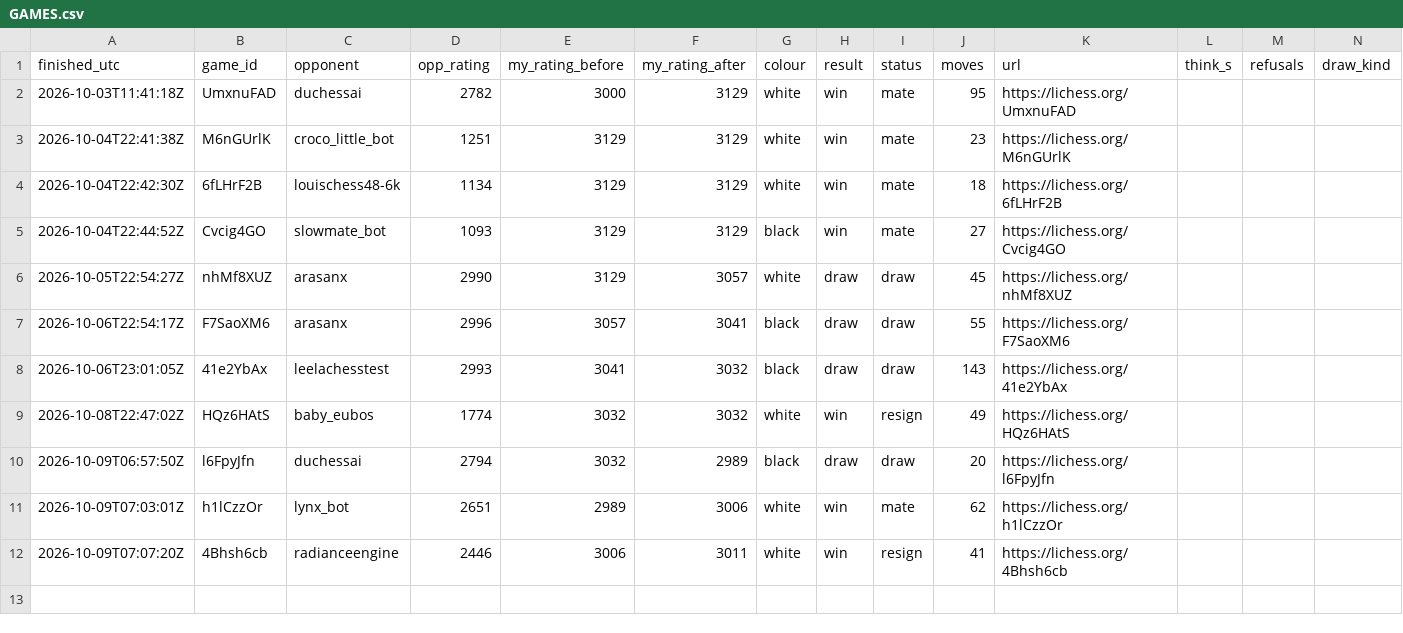
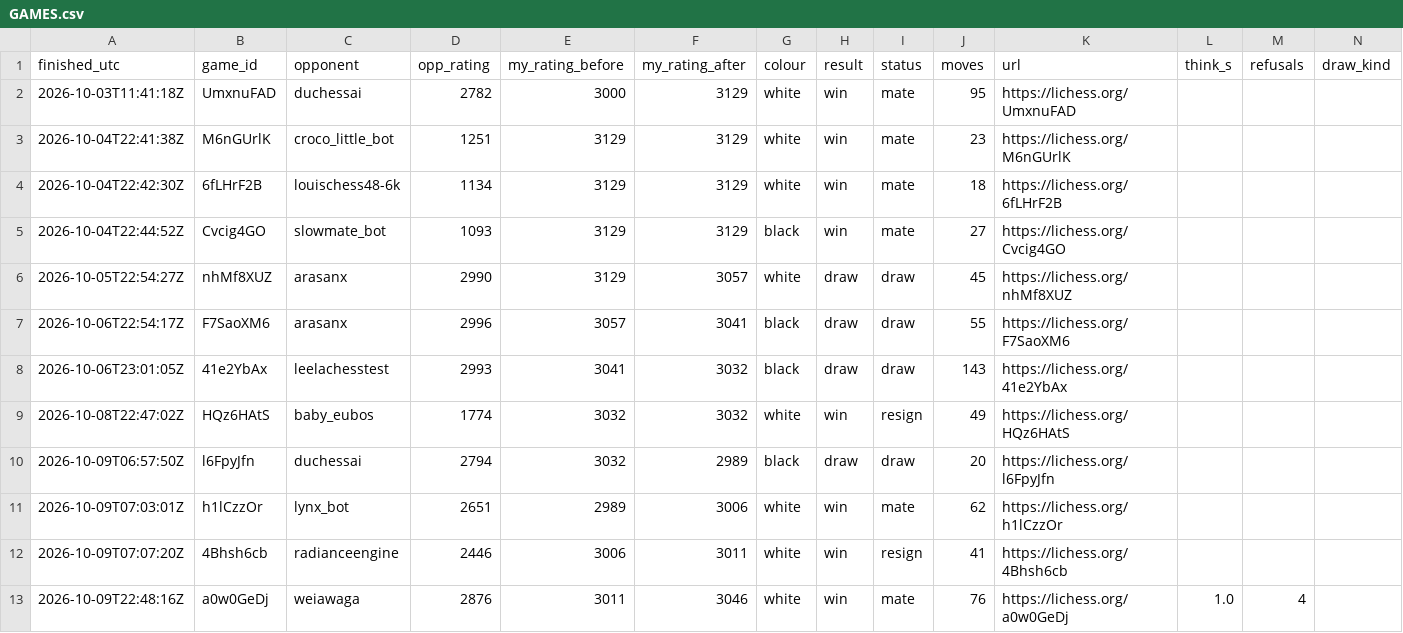
Before and after one commit to triton-xxix/proteus-lab, a CSV file: games/lichess/GAMES.csv, drawn as a sheet.

```diff
--- a/games/lichess/GAMES.csv
+++ b/games/lichess/GAMES.csv
@@ -12 +12,2 @@ finished_utc,game_id,opponent,opp_rating,my_rating_before,my_rating_after,colour
 2026-10-09T07:07:20Z,4Bhsh6cb,radianceengine,2446,3006,3011,white,win,resign,41,https://lichess.org/4Bhsh6cb,,,
+2026-10-09T22:48:16Z,a0w0GeDj,weiawaga,2876,3011,3046,white,win,mate,76,https://lichess.org/a0w0GeDj,1.0,4,
```
Also changed, not shown: exchange/BOOK.csv, grinder/research/MENTIONS.csv, 12 other files.
